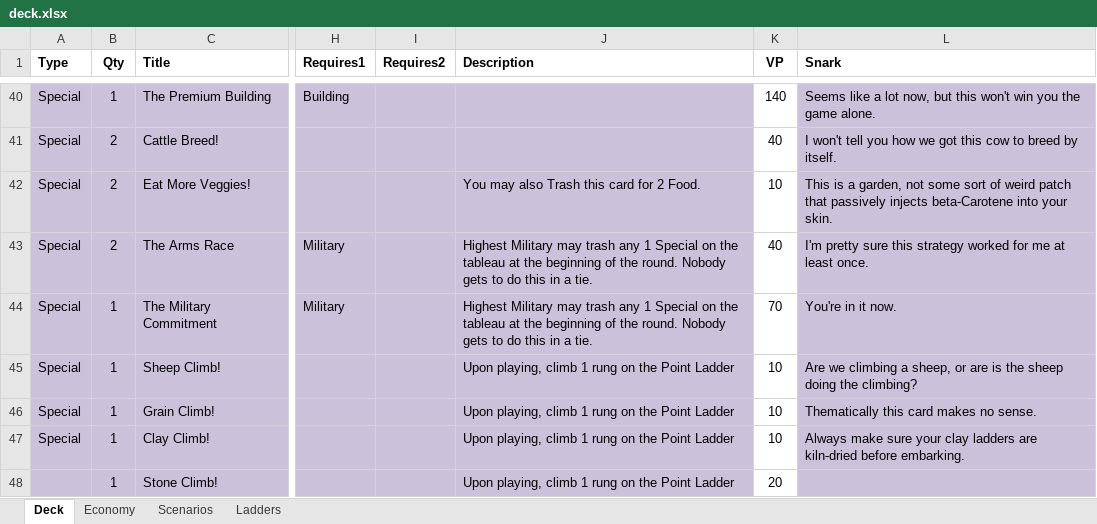
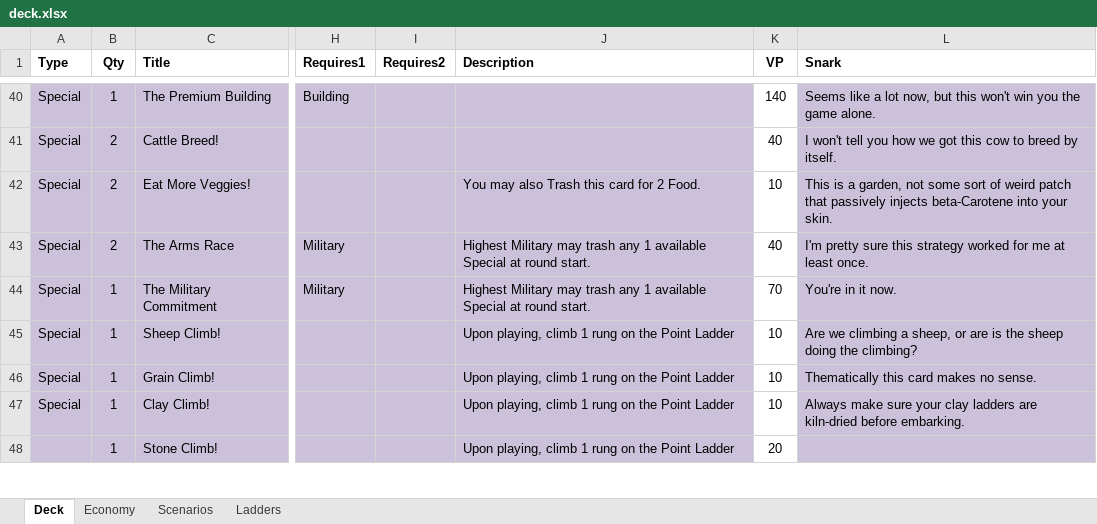
Before and after one commit to andymeneely/victory-point-salad, an Excel workbook: data/deck.xlsx, sheet Deck, drawn as a sheet; only a part is shown, gaps mark what is left out; values as stored, in another font and other column widths than the file's, no borders; the diff covers the shown part only; the diff names each change by its address in the sheet, - before the commit and + after, or states it on an @@ line.

Commit message:
shorten descriptions, general tweaking

```diff
--- a/data/deck.xlsx (sheet Deck)
+++ b/data/deck.xlsx (sheet Deck)
-J43:J44 (Description): …any 1 Special on the tableau at the beginning of the round. Nobody gets to do this in a tie.
+J43:J44 (Description): …any 1 available Special at round start.
```
Also changed, not shown: 5 edited cells elsewhere in this sheet, 3 other files.
